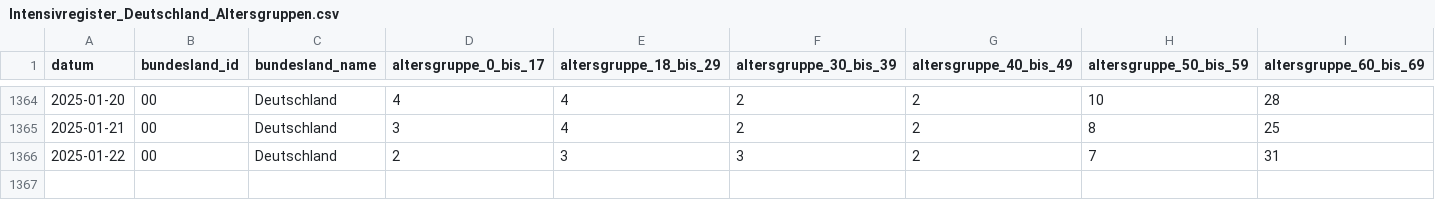
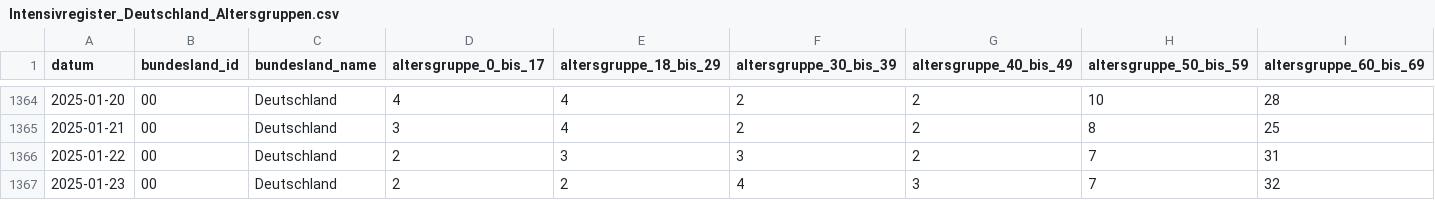
Before and after one commit to robert-koch-institut/Intensivkapazitaeten_und_COVID-19-Intensivbettenbelegung_in_Deutschland, a CSV file: Intensivregister_Deutschland_Altersgruppen.csv, drawn as a sheet; only a part is shown, gaps mark what is left out; rows hold the shown columns only; the diff names each change by its address in the sheet, - before the commit and + after, or states it on an @@ line.

```diff
--- a/Intensivregister_Deutschland_Altersgruppen.csv
+++ b/Intensivregister_Deutschland_Altersgruppen.csv
+row 1367: 2025-01-23 | 00 | Deutschland | 2 | 2 | 4 | 3 | 7 | 32
```
Also changed, not shown: Intensivregister_Deutschland_Kapazitaeten.csv, 8 other files.
